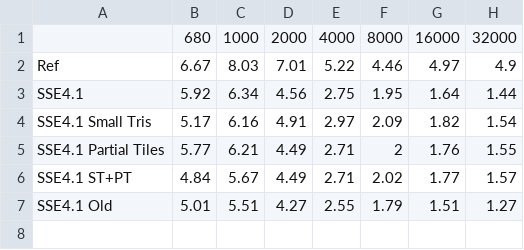
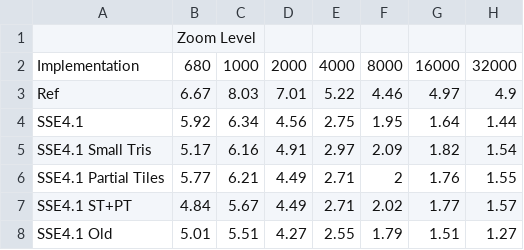
Before and after one commit to jdryg/swr, a CSV file: benchmarks.csv, drawn as a sheet.

```diff
--- a/benchmarks.csv
+++ b/benchmarks.csv
@@ -1,2 +1,3 @@
-,680,1000,2000,4000,8000,16000,32000
+,Zoom Level,,,,,,
+Implementation,680,1000,2000,4000,8000,16000,32000
 Ref,6.67,8.03,7.01,5.22,4.46,4.97,4.9
```
Also changed, not shown: 1 other file.
